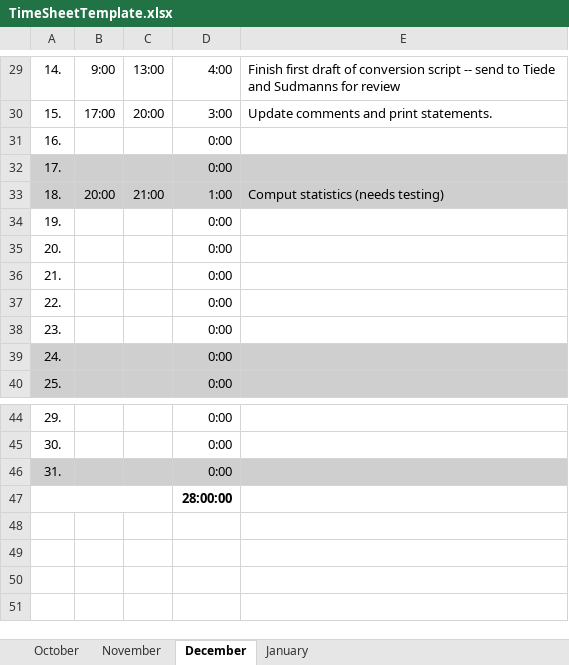
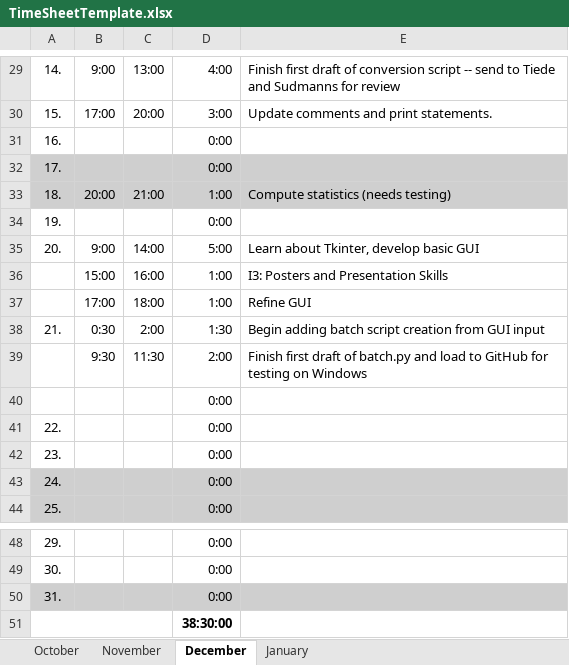
Before and after one commit to augustinh22/AIQ, an Excel workbook: TimeSheetTemplate.xlsx, sheet December, drawn as a sheet; only a part is shown, gaps mark what is left out; values as stored, in another font and other column widths than the file's, no borders; addresses are those after the commit; the diff names each change by its address in the sheet, - before the commit and + after, or states it on an @@ line.

Commit message:
Updated to 20.12.16

```diff
--- a/TimeSheetTemplate.xlsx (sheet December)
+++ b/TimeSheetTemplate.xlsx (sheet December)
-E33: Comput statistics (needs testing)
+E33: Compute statistics (needs testing)
-B35: (empty)
+B35: 9:00
-C35: (empty)
+C35: 14:00
-D35: 0:00
+D35: 5:00
-E35: (empty)
+E35: Learn about Tkinter, develop basic GUI
+row 36:  | 15:00 | 16:00 | 1:00 | I3: Posters and Presentation Skills
+row 37:  | 17:00 | 18:00 | 1:00 | Refine GUI
-B38: (empty)
+B38: 0:30
-C38: (empty)
+C38: 2:00
-D38: 0:00
+D38: 1:30
-E38: (empty)
+E38: Begin adding batch script creation from GUI input
+row 39:  | 9:30 | 11:30 | 2:00 | Finish first draft of batch.py and load to GitHub for testing on Windows
+row 40:  |  |  | 0:00
-D51: 28:00:00
+D51: 38:30:00
```
Also changed, not shown: formulas that keep their value.
